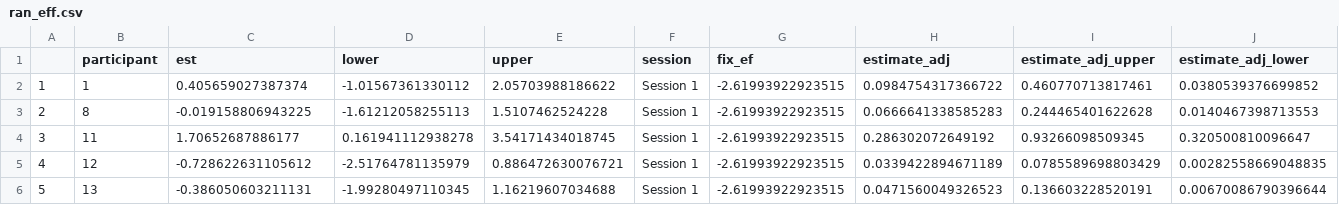
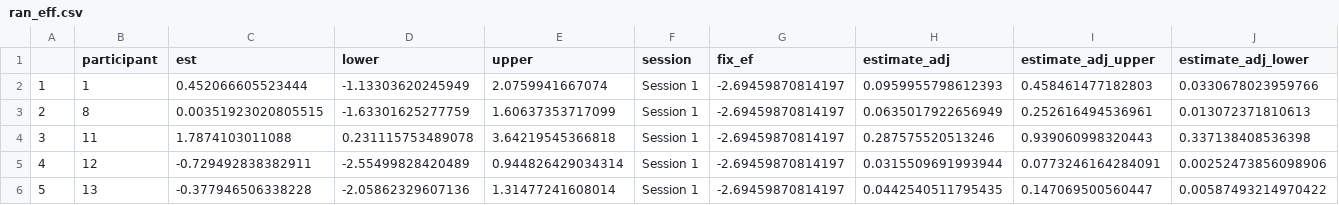
Before and after one commit to kparrish92/grosse_consult, a CSV file: data/ran_eff.csv, drawn as a sheet; only a part is shown; the diff covers the shown part only.

```diff
--- a/data/ran_eff.csv
+++ b/data/ran_eff.csv
@@ -1,6 +1,6 @@
 "","participant","est","lower","upper","session","fix_ef","estimate_adj","estimate_adj_upper","estimate_adj_lower"
-"1","1",0.405659027387374,-1.01567361330112,2.05703988186622,"Session 1",-2.61993922923515,0.0984754317366722,0.460770713817461,0.0380539376699852
-"2","8",-0.019158806943225,-1.61212058255113,1.5107462524228,"Session 1",-2.61993922923515,0.0666641338585283,0.244465401622628,0.0140467398713553
-"3","11",1.70652687886177,0.161941112938278,3.54171434018745,"Session 1",-2.61993922923515,0.286302072649192,0.93266098509345,0.320500810096647
-"4","12",-0.728622631105612,-2.51764781135979,0.886472630076721,"Session 1",-2.61993922923515,0.0339422894671189,0.0785589698803429,0.00282558669048835
-"5","13",-0.386050603211131,-1.99280497110345,1.16219607034688,"Session 1",-2.61993922923515,0.0471560049326523,0.136603228520191,0.00670086790396644
+"1","1",0.452066605523444,-1.13303620245949,2.0759941667074,"Session 1",-2.69459870814197,0.0959955798612393,0.458461477182803,0.0330678023959766
+"2","8",0.00351923020805515,-1.63301625277759,1.60637353717099,"Session 1",-2.69459870814197,0.0635017922656949,0.252616494536961,0.013072371810613
+"3","11",1.7874103011088,0.231115753489078,3.64219545366818,"Session 1",-2.69459870814197,0.287575520513246,0.939060998320443,0.337138408536398
+"4","12",-0.729492838382911,-2.55499828420489,0.944826429034314,"Session 1",-2.69459870814197,0.0315509691993944,0.0773246164284091,0.00252473856098906
+"5","13",-0.377946506338228,-2.05862329607136,1.31477241608014,"Session 1",-2.69459870814197,0.0442540511795435,0.147069500560447,0.00587493214970422
```
Also changed, not shown: 112 edited cells elsewhere in this file, data/all_sessions.csv, 5 other files.
